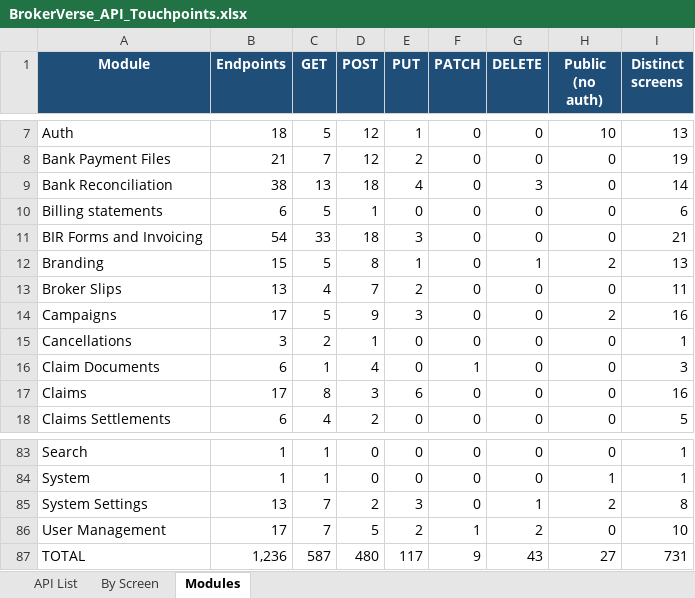
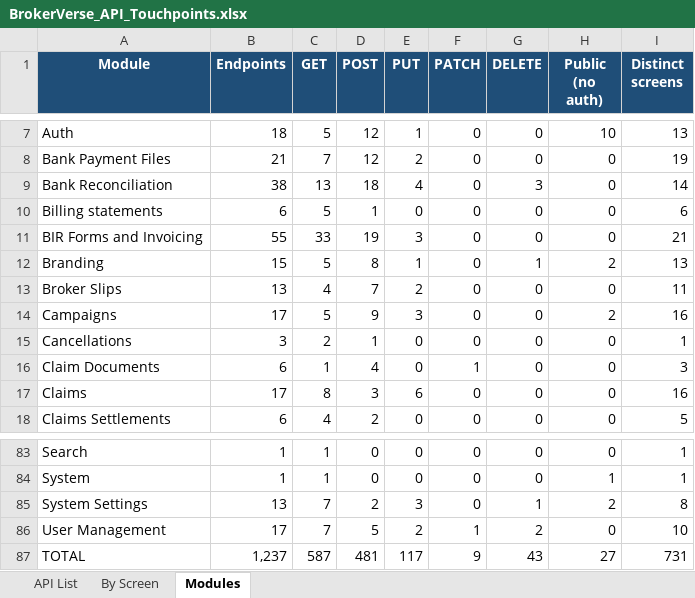
Before and after one commit to IortaTexhNXT-DEV/BDOI-OOTB, an Excel workbook: backend/docs/api/BrokerVerse_API_Touchpoints.xlsx, sheet Modules, drawn as a sheet; only a part is shown, gaps mark what is left out; values as stored, in another font and other column widths than the file's, no borders; the diff names each change by its address in the sheet, - before the commit and + after, or states it on an @@ line.

```diff
--- a/backend/docs/api/BrokerVerse_API_Touchpoints.xlsx (sheet Modules)
+++ b/backend/docs/api/BrokerVerse_API_Touchpoints.xlsx (sheet Modules)
-B11 (Endpoints): 54
+B11 (Endpoints): 55
-D11 (POST): 18
+D11 (POST): 19
-B87 (Endpoints): 1,236
+B87 (Endpoints): 1,237
-D87 (POST): 480
+D87 (POST): 481
```
Also changed, not shown: sheet By Screen, sheet API List, 3 other files.
